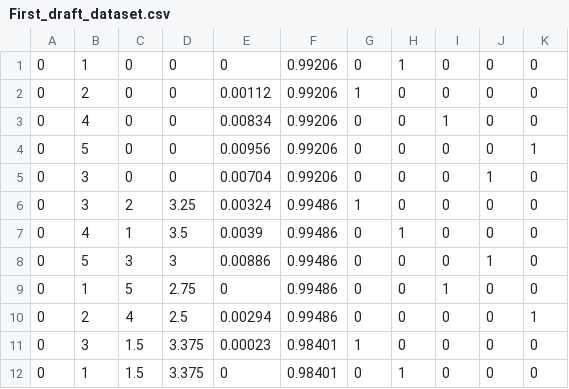
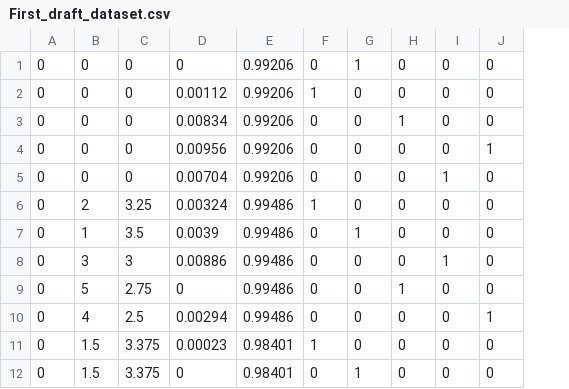
Before and after one commit to 10mmilner/Waynflete, a CSV file: First_draft_dataset.csv, drawn as a sheet; only a part is shown; the diff names each change by its address in the sheet, - before the commit and + after, or states it on an @@ line.

Commit message:
Update First_draft_dataset.csv

```diff
--- a/First_draft_dataset.csv
+++ b/First_draft_dataset.csv
-column B, rows 1-12: 1 | 2 | 4 | 5 | 3 | 3 | 4 | 5 | 1 | 2 | 3 | 1
```
